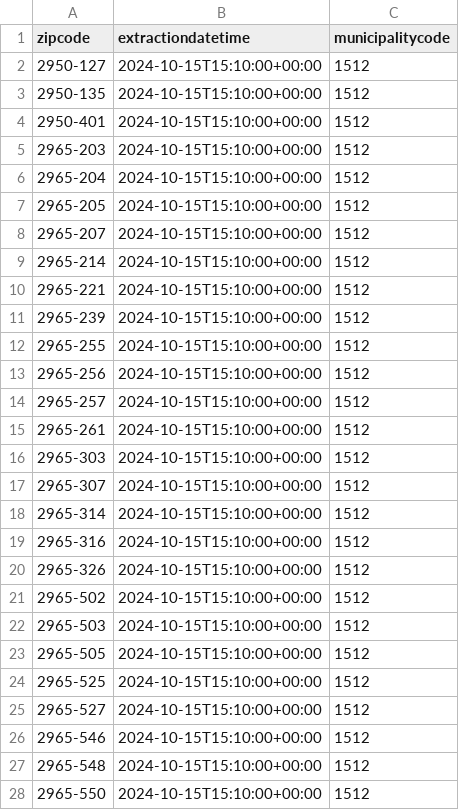
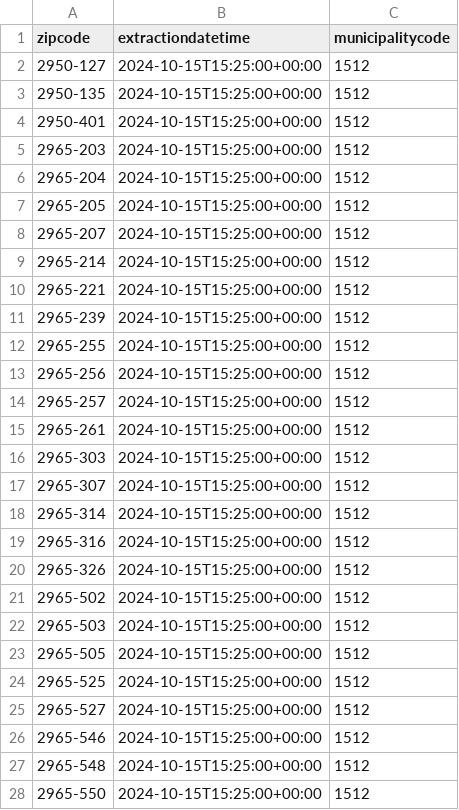
Before and after one commit to pmaf/scrape-power-outages-portugal, a CSV file: outages-per-geography.csv, drawn as a sheet; only a part is shown; the diff covers the shown part only.

```diff
--- a/outages-per-geography.csv
+++ b/outages-per-geography.csv
@@ -1,28 +1,28 @@
 zipcode,extractiondatetime,municipalitycode
-2950-127,2024-10-15T15:10:00+00:00,1512
-2950-135,2024-10-15T15:10:00+00:00,1512
-2950-401,2024-10-15T15:10:00+00:00,1512
-2965-203,2024-10-15T15:10:00+00:00,1512
-2965-204,2024-10-15T15:10:00+00:00,1512
-2965-205,2024-10-15T15:10:00+00:00,1512
-2965-207,2024-10-15T15:10:00+00:00,1512
-2965-214,2024-10-15T15:10:00+00:00,1512
-2965-221,2024-10-15T15:10:00+00:00,1512
-2965-239,2024-10-15T15:10:00+00:00,1512
-2965-255,2024-10-15T15:10:00+00:00,1512
-2965-256,2024-10-15T15:10:00+00:00,1512
-2965-257,2024-10-15T15:10:00+00:00,1512
-2965-261,2024-10-15T15:10:00+00:00,1512
-2965-303,2024-10-15T15:10:00+00:00,1512
-2965-307,2024-10-15T15:10:00+00:00,1512
-2965-314,2024-10-15T15:10:00+00:00,1512
-2965-316,2024-10-15T15:10:00+00:00,1512
-2965-326,2024-10-15T15:10:00+00:00,1512
-2965-502,2024-10-15T15:10:00+00:00,1512
-2965-503,2024-10-15T15:10:00+00:00,1512
-2965-505,2024-10-15T15:10:00+00:00,1512
-2965-525,2024-10-15T15:10:00+00:00,1512
-2965-527,2024-10-15T15:10:00+00:00,1512
-2965-546,2024-10-15T15:10:00+00:00,1512
-2965-548,2024-10-15T15:10:00+00:00,1512
-2965-550,2024-10-15T15:10:00+00:00,1512
+2950-127,2024-10-15T15:25:00+00:00,1512
+2950-135,2024-10-15T15:25:00+00:00,1512
+2950-401,2024-10-15T15:25:00+00:00,1512
+2965-203,2024-10-15T15:25:00+00:00,1512
+2965-204,2024-10-15T15:25:00+00:00,1512
+2965-205,2024-10-15T15:25:00+00:00,1512
+2965-207,2024-10-15T15:25:00+00:00,1512
+2965-214,2024-10-15T15:25:00+00:00,1512
+2965-221,2024-10-15T15:25:00+00:00,1512
+2965-239,2024-10-15T15:25:00+00:00,1512
+2965-255,2024-10-15T15:25:00+00:00,1512
+2965-256,2024-10-15T15:25:00+00:00,1512
+2965-257,2024-10-15T15:25:00+00:00,1512
+2965-261,2024-10-15T15:25:00+00:00,1512
+2965-303,2024-10-15T15:25:00+00:00,1512
+2965-307,2024-10-15T15:25:00+00:00,1512
+2965-314,2024-10-15T15:25:00+00:00,1512
+2965-316,2024-10-15T15:25:00+00:00,1512
+2965-326,2024-10-15T15:25:00+00:00,1512
+2965-502,2024-10-15T15:25:00+00:00,1512
+2965-503,2024-10-15T15:25:00+00:00,1512
+2965-505,2024-10-15T15:25:00+00:00,1512
+2965-525,2024-10-15T15:25:00+00:00,1512
+2965-527,2024-10-15T15:25:00+00:00,1512
+2965-546,2024-10-15T15:25:00+00:00,1512
+2965-548,2024-10-15T15:25:00+00:00,1512
+2965-550,2024-10-15T15:25:00+00:00,1512
```
Also changed, not shown: 4 edited cells elsewhere in this file, outages-points.csv.
